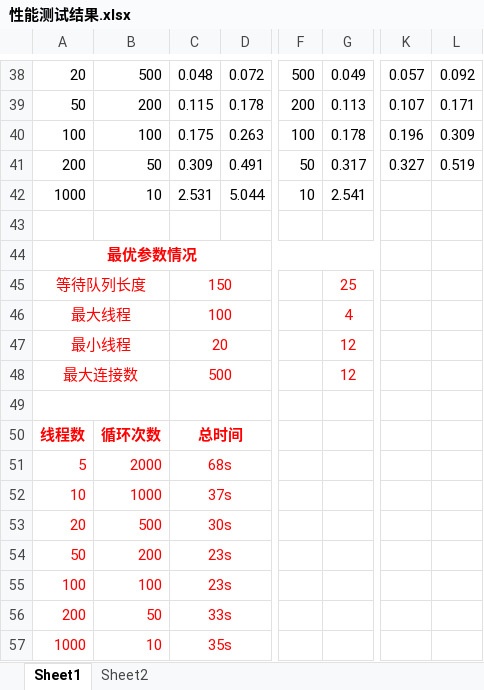
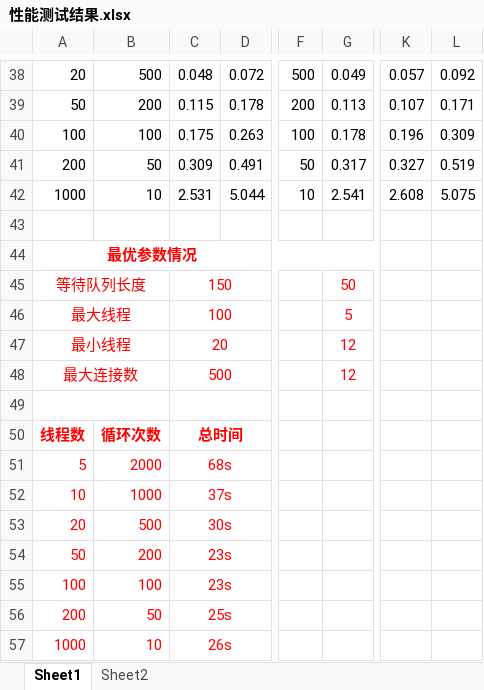
Before and after one commit to Horizon12275/AI_project, an Excel workbook: doc/性能测试结果.xlsx, sheet Sheet1, drawn as a sheet; only a part is shown, gaps mark what is left out; values as stored, in another font and other column widths than the file's, no borders; the diff names each change by its address in the sheet, - before the commit and + after, or states it on an @@ line.

Commit message:
Update 性能测试结果.xlsx

```diff
--- a/doc/性能测试结果.xlsx (sheet Sheet1)
+++ b/doc/性能测试结果.xlsx (sheet Sheet1)
-K42: (empty)
+K42: 2.608
-L42: (empty)
+L42: 5.075
-G45: 25
+G45: 50
-G46: 4
+G46: 5
-C56: 33s
+C56: 25s
-C57: 35s
+C57: 26s
```
